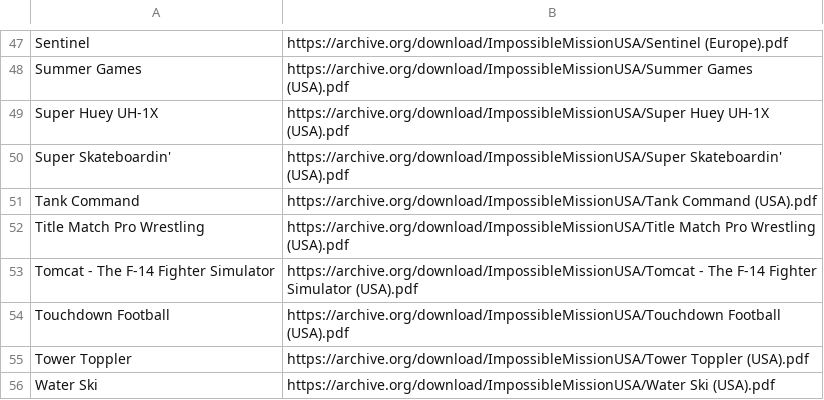
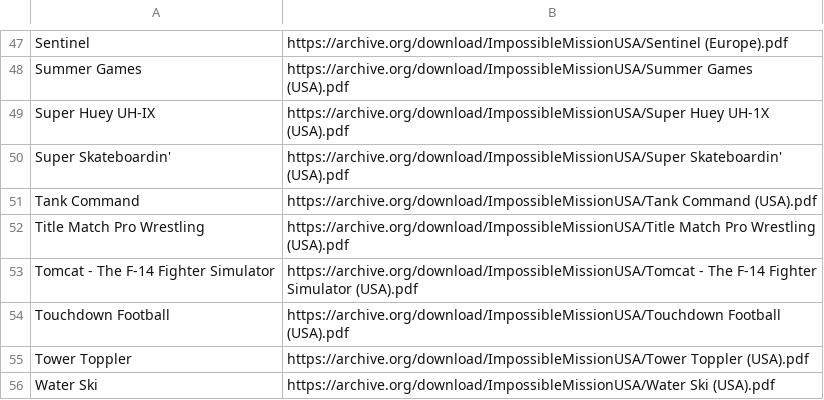
Before and after one commit to obrie/retrokit, a TSV file: config/systems/atari7800/manuals.tsv, drawn as a sheet; only a part is shown, gaps mark what is left out.

Commit message:
Another typo

```diff
--- a/config/systems/atari7800/manuals.tsv
+++ b/config/systems/atari7800/manuals.tsv
@@ -48,3 +48,3 @@ Sentinel	https://archive.org/download/ImpossibleMissionUSA/Sentinel (Europe).pdf
 Summer Games	https://archive.org/download/ImpossibleMissionUSA/Summer Games (USA).pdf
-Super Huey UH-1X	https://archive.org/download/ImpossibleMissionUSA/Super Huey UH-1X (USA).pdf
+Super Huey UH-IX	https://archive.org/download/ImpossibleMissionUSA/Super Huey UH-1X (USA).pdf
 Super Skateboardin'	https://archive.org/download/ImpossibleMissionUSA/Super Skateboardin' (USA).pdf
```
